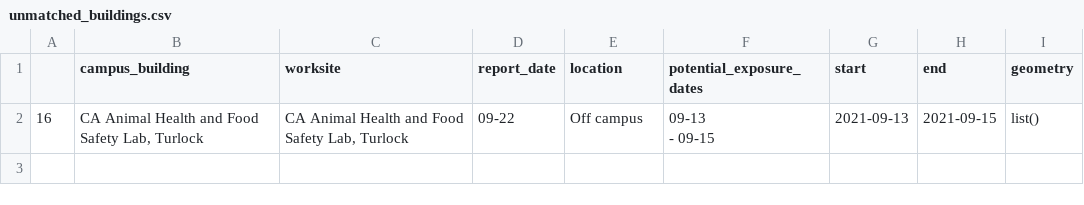
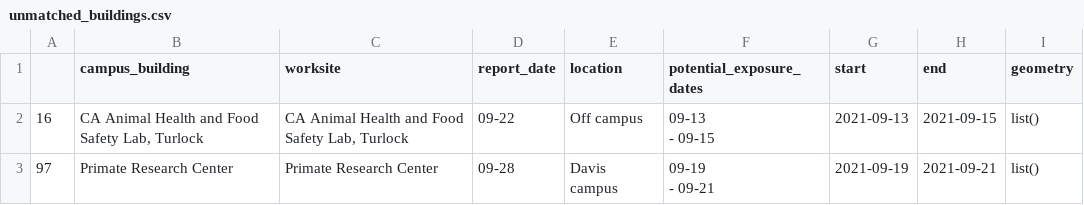
Before and after one commit to datalab-dev/covid_worksite_exposure, a CSV file: data/unmatched_buildings.csv, drawn as a sheet; ↵ is a line break in a cell; the diff names each change by its address in the sheet, - before the commit and + after, or states it on an @@ line.

```diff
--- a/data/unmatched_buildings.csv
+++ b/data/unmatched_buildings.csv
+row 3: 97 | Primate Research Center | Primate Research Center | 09-28 | Davis campus | 09-19 ↵ - 09-21 | 2021-09-19 | 2021-09-21 | list()
```
Also changed, not shown: data/exposures.csv, 2 other files.
